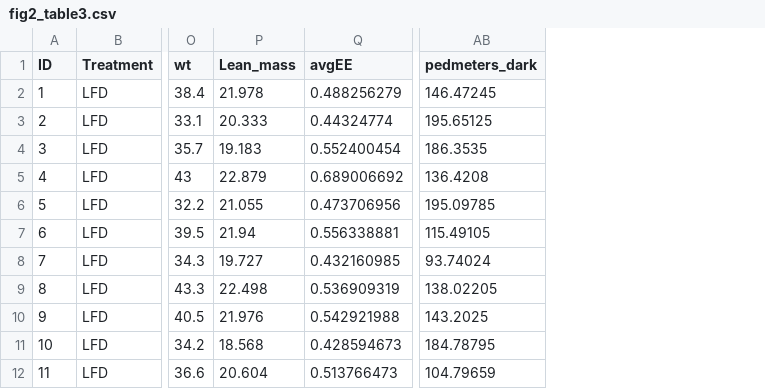
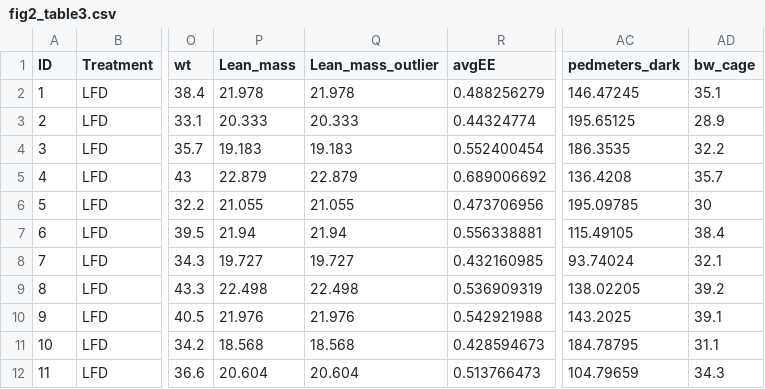
Before and after one commit to zhangyang2017/PPAR, a CSV file: data/process/fig2_table3.csv, drawn as a sheet; only a part is shown, gaps mark what is left out; the diff names each change by its address in the sheet, - before the commit and + after, or states it on an @@ line.

```diff
--- a/data/process/fig2_table3.csv
+++ b/data/process/fig2_table3.csv
+column Q (Lean_mass_outlier), rows 2-12: 21.978 | 20.333 | 19.183 | 22.879 | 21.055 | 21.94 | 19.727 | 22.498 | 21.976 | 18.568 | 20.604
+column AD (bw_cage), rows 2-12: 35.1 | 28.9 | 32.2 | 35.7 | 30 | 38.4 | 32.1 | 39.2 | 39.1 | 31.1 | 34.3
```
Also changed, not shown: data/process/table3.csv, 1 other file.
